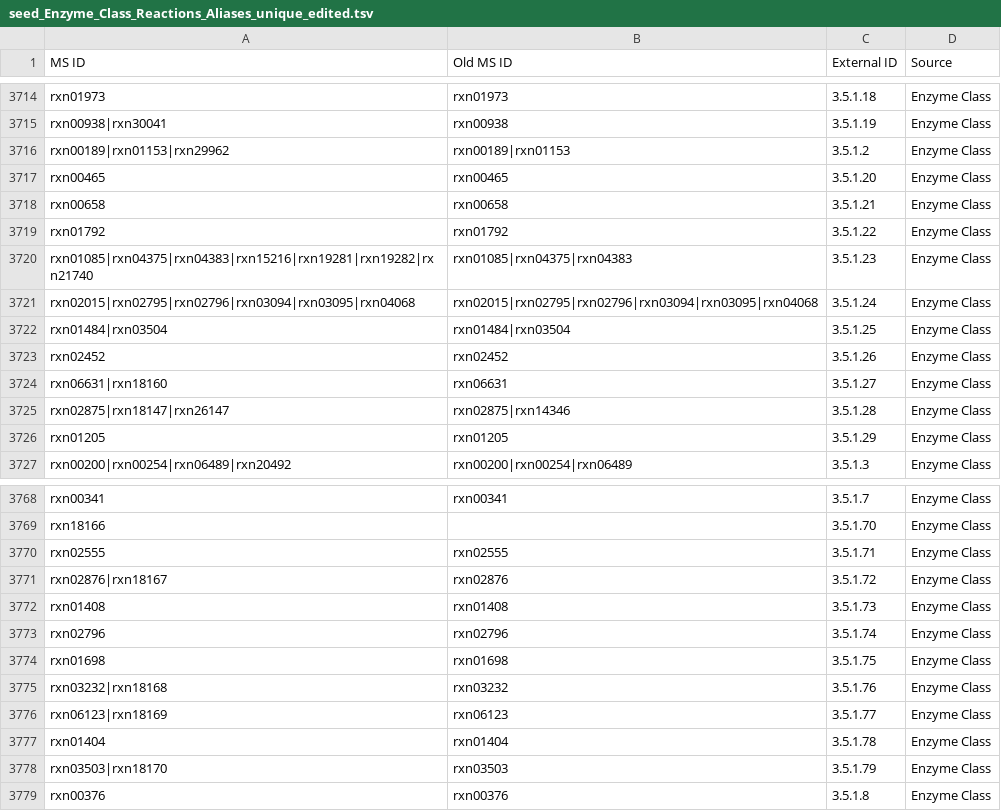
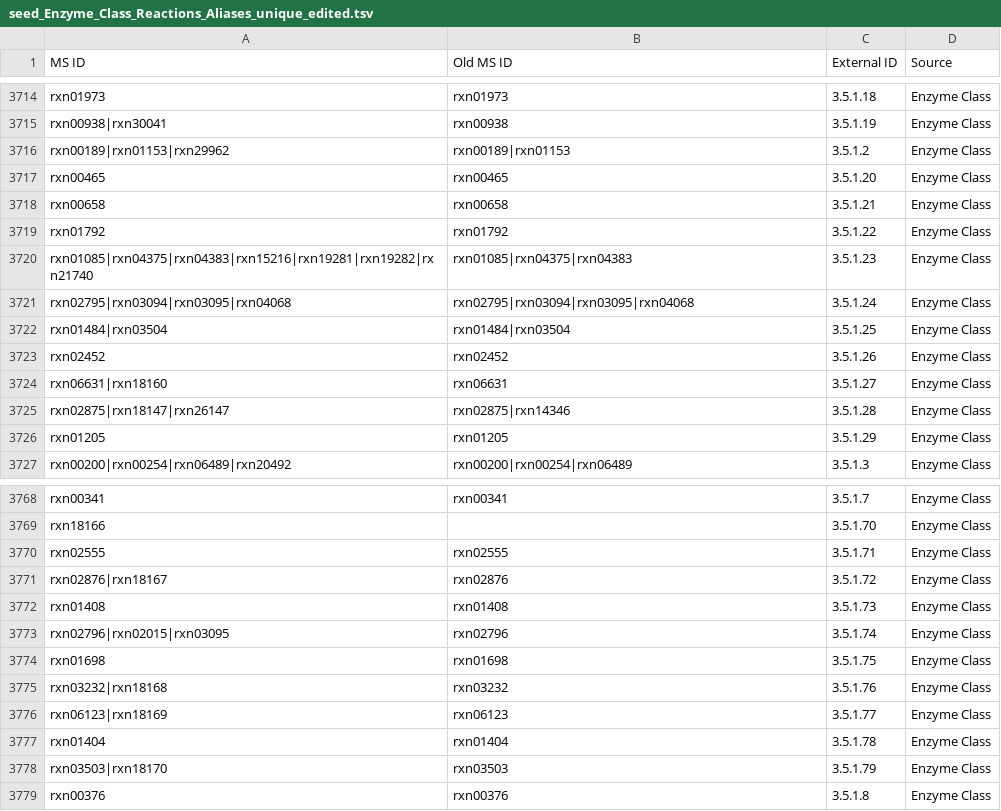
Before and after one commit to jotech/gapseq, a TSV file: dat/seed_Enzyme_Class_Reactions_Aliases_unique_edited.tsv, drawn as a sheet; only a part is shown, gaps mark what is left out.

```diff
--- a/dat/seed_Enzyme_Class_Reactions_Aliases_unique_edited.tsv
+++ b/dat/seed_Enzyme_Class_Reactions_Aliases_unique_edited.tsv
@@ -3720,3 +3720,3 @@ rxn01792	rxn01792	3.5.1.22	Enzyme Class
 rxn01085|rxn04375|rxn04383|rxn15216|rxn19281|rxn19282|rxn21740	rxn01085|rxn04375|rxn04383	3.5.1.23	Enzyme Class
-rxn02015|rxn02795|rxn02796|rxn03094|rxn03095|rxn04068	rxn02015|rxn02795|rxn02796|rxn03094|rxn03095|rxn04068	3.5.1.24	Enzyme Class
+rxn02795|rxn03094|rxn03095|rxn04068	rxn02795|rxn03094|rxn03095|rxn04068	3.5.1.24	Enzyme Class
 rxn01484|rxn03504	rxn01484|rxn03504	3.5.1.25	Enzyme Class
@@ -3772,3 +3772,3 @@ rxn02876|rxn18167	rxn02876	3.5.1.72	Enzyme Class
 rxn01408	rxn01408	3.5.1.73	Enzyme Class
-rxn02796	rxn02796	3.5.1.74	Enzyme Class
+rxn02796|rxn02015|rxn03095	rxn02796	3.5.1.74	Enzyme Class
 rxn01698	rxn01698	3.5.1.75	Enzyme Class
```
Also changed, not shown: dat/corrections_seed_reactionDB.tsv, 1 other file.
